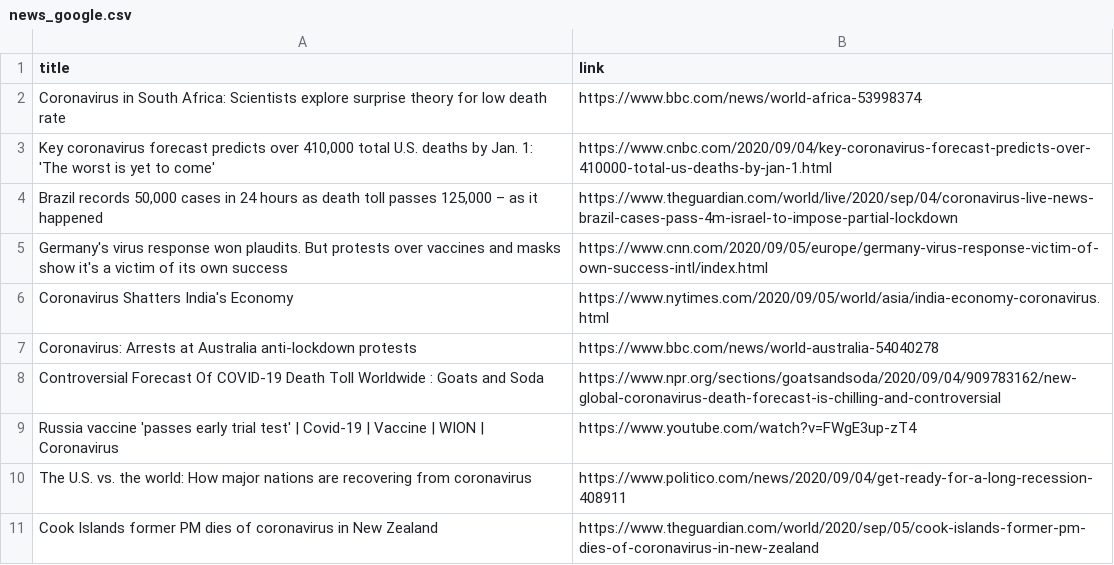
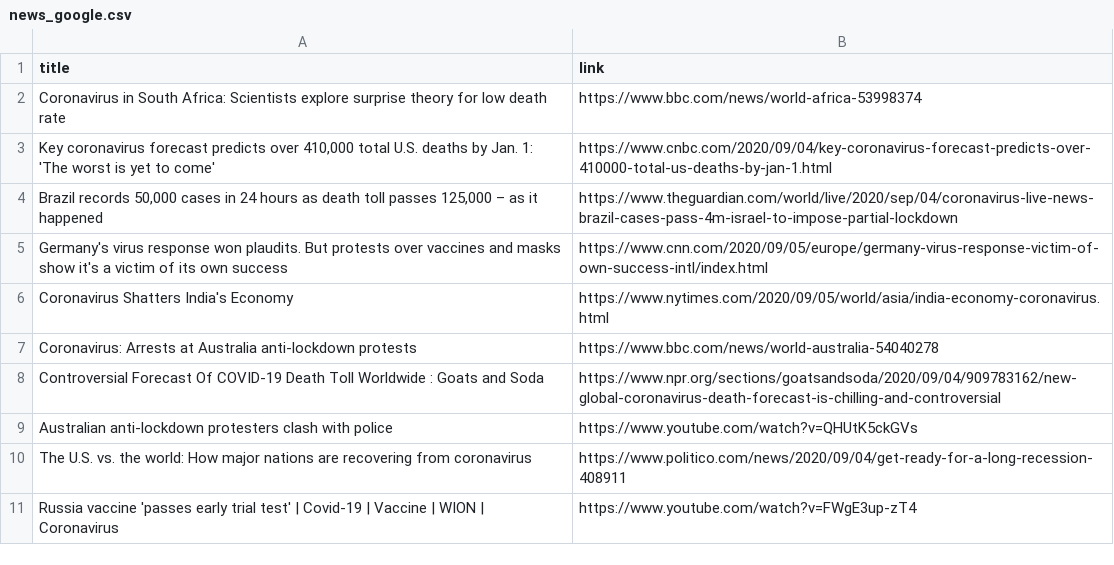
Before and after one commit to adrinerDP/livecod, a CSV file: data/news_google.csv, drawn as a sheet.

Commit message:
Run crawler and update current data

```diff
--- a/data/news_google.csv
+++ b/data/news_google.csv
@@ -8,4 +8,4 @@ Coronavirus: Arrests at Australia anti-lockdown protests,https://www.bbc.com/new
 Controversial Forecast Of COVID-19 Death Toll Worldwide : Goats and Soda,https://www.npr.org/sections/goatsandsoda/2020/09/04/909783162/new-global-coronavirus-death-forecast-is-chilling-and-controversial
+Australian anti-lockdown protesters clash with police,https://www.youtube.com/watch?v=QHUtK5ckGVs
+The U.S. vs. the world: How major nations are recovering from coronavirus,https://www.politico.com/news/2020/09/04/get-ready-for-a-long-recession-408911
 Russia vaccine 'passes early trial test' | Covid-19 | Vaccine | WION | Coronavirus,https://www.youtube.com/watch?v=FWgE3up-zT4
-The U.S. vs. the world: How major nations are recovering from coronavirus,https://www.politico.com/news/2020/09/04/get-ready-for-a-long-recession-408911
-Cook Islands former PM dies of coronavirus in New Zealand,https://www.theguardian.com/world/2020/sep/05/cook-islands-former-pm-dies-of-coronavirus-in-new-zealand
```
Also changed, not shown: data/current_global.csv, data/global_per_day.csv, 9 other files.
